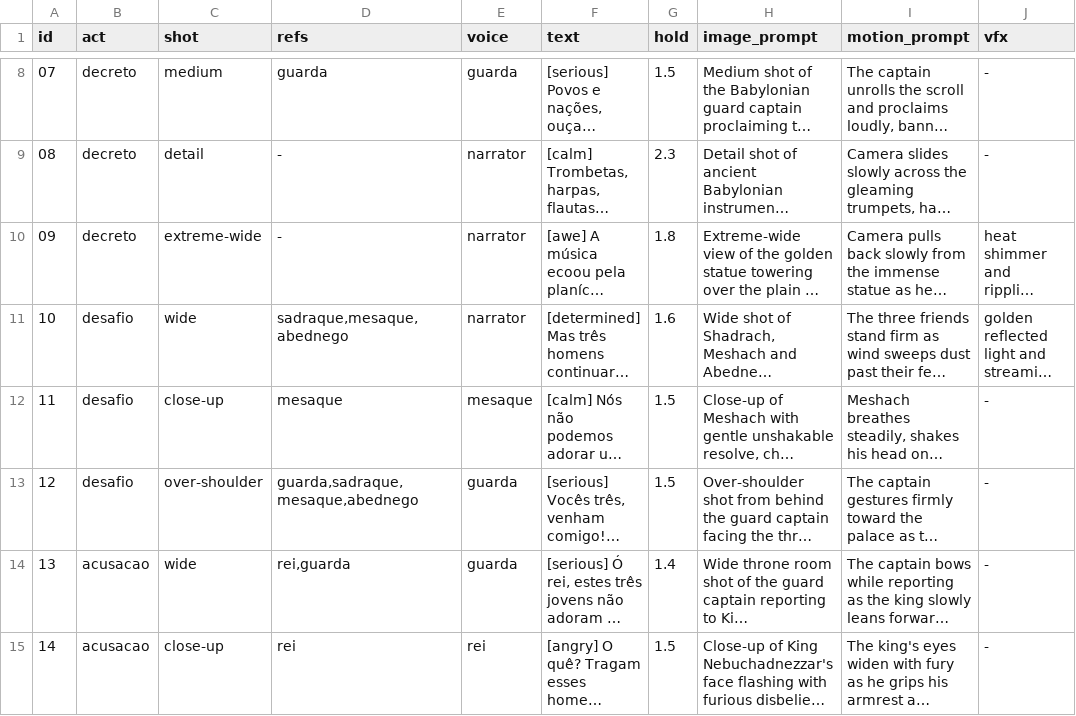
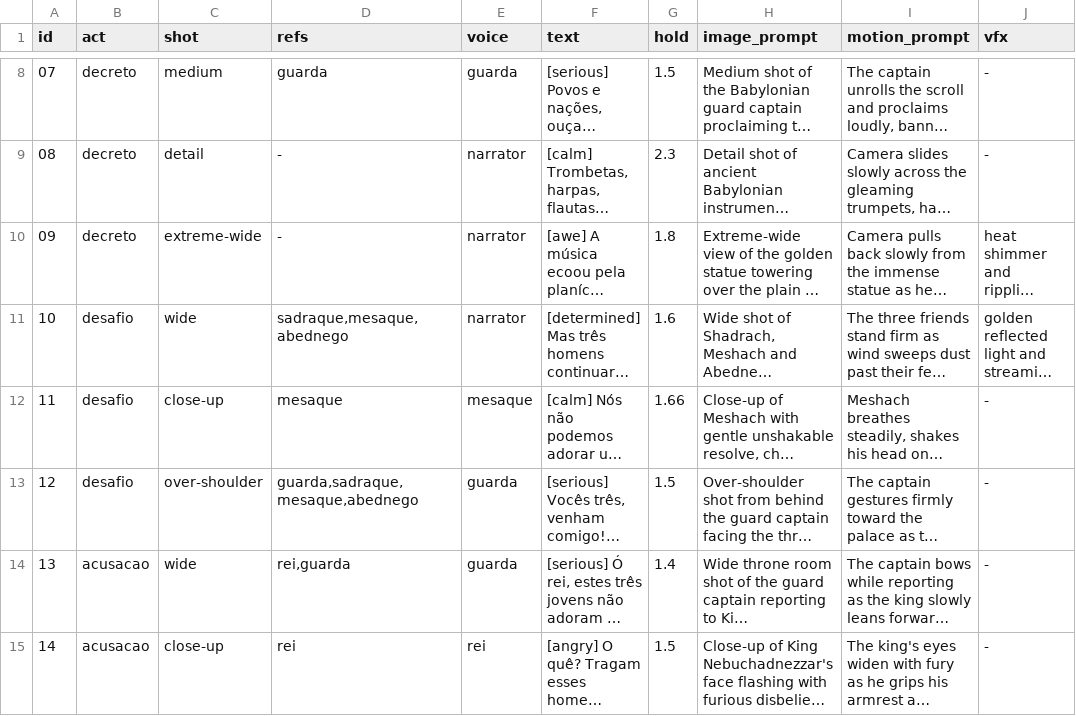
Before and after one commit to guilhermedevfernandes-cmd/geracao-eleita-flix, a TSV file: a-fornalha-ardente/scenes.tsv, drawn as a sheet; only a part is shown, gaps mark what is left out; long unchanged cells end in …; the diff names each change by its address in the sheet, - before the commit and + after, or states it on an @@ line.

```diff
--- a/a-fornalha-ardente/scenes.tsv
+++ b/a-fornalha-ardente/scenes.tsv
-G12 (hold): 1.5
+G12 (hold): 1.66
```
Also changed, not shown: 9 other files.
